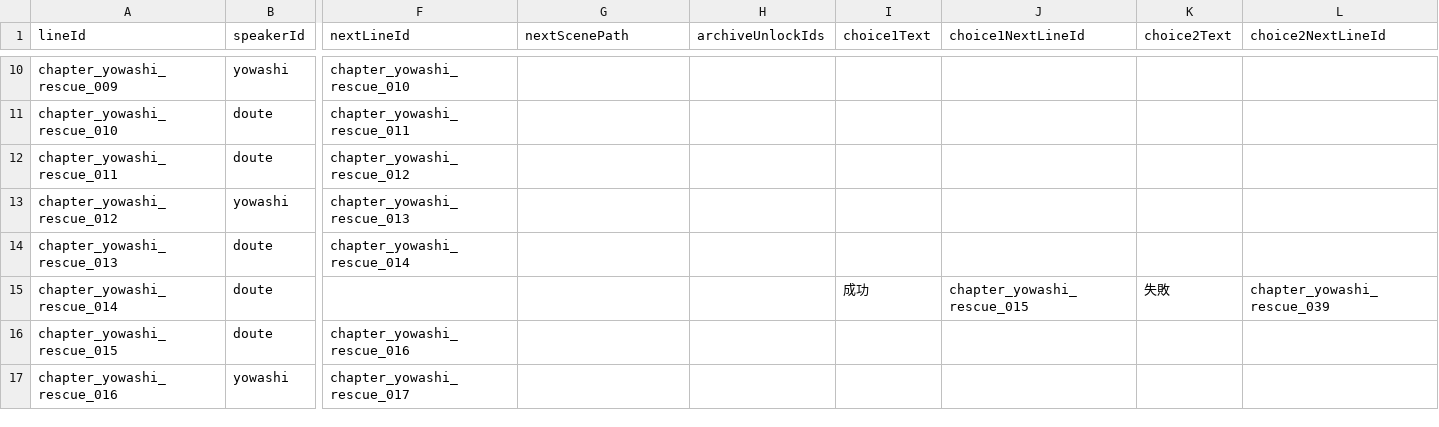
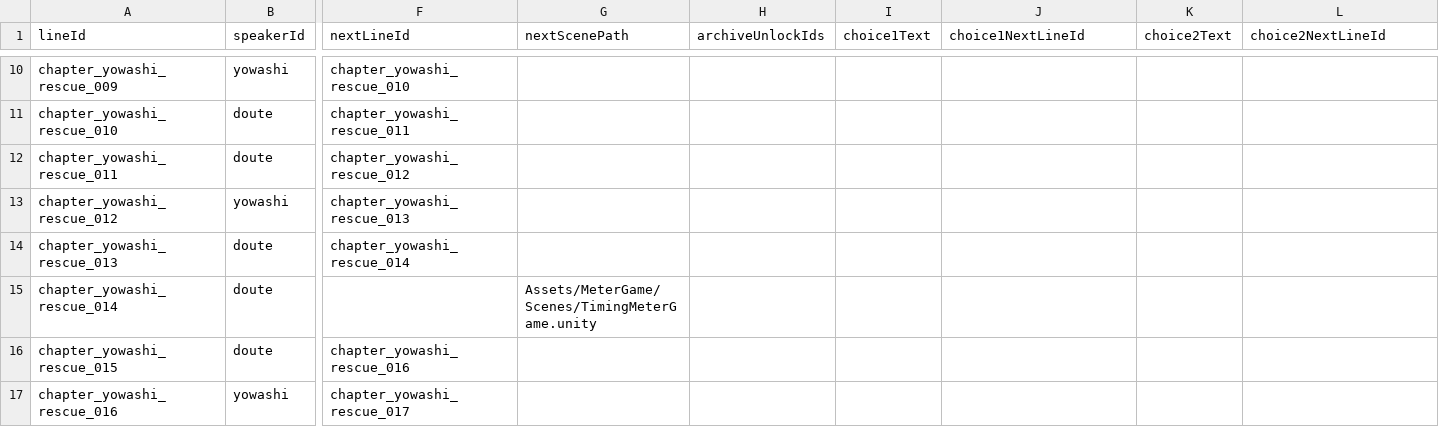
Before and after one commit to takugen31/SousakuTeam8, a CSV file: Assets/Dialogue/CSV/Yowashi/chapter_yowashi_rescue.csv, drawn as a sheet; only a part is shown, gaps mark what is left out; the diff names each change by its address in the sheet, - before the commit and + after, or states it on an @@ line.

Commit message:
feat: TimingMeterGameとヨワシシーンとの接続を設定

```diff
--- a/Assets/Dialogue/CSV/Yowashi/chapter_yowashi_rescue.csv
+++ b/Assets/Dialogue/CSV/Yowashi/chapter_yowashi_rescue.csv
-G15 (nextScenePath): (empty)
+G15 (nextScenePath): Assets/MeterGame/Scenes/TimingMeterGame.unity
-I15 (choice1Text): 成功
+I15 (choice1Text): (empty)
-J15 (choice1NextLineId): chapter_yowashi_rescue_015
+J15 (choice1NextLineId): (empty)
-K15 (choice2Text): 失敗
+K15 (choice2Text): (empty)
-L15 (choice2NextLineId): chapter_yowashi_rescue_039
+L15 (choice2NextLineId): (empty)
```
Also changed, not shown: 2 other files.
